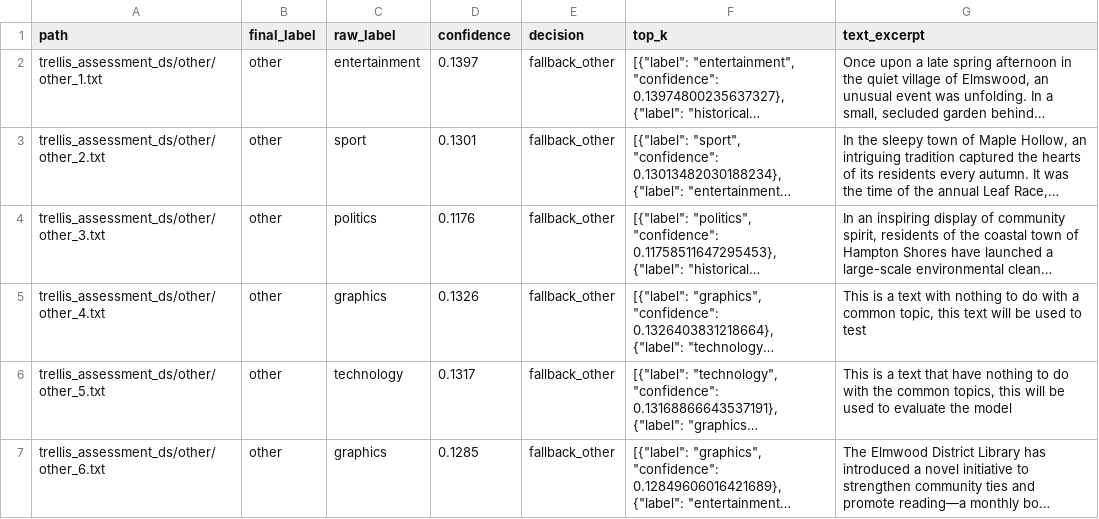
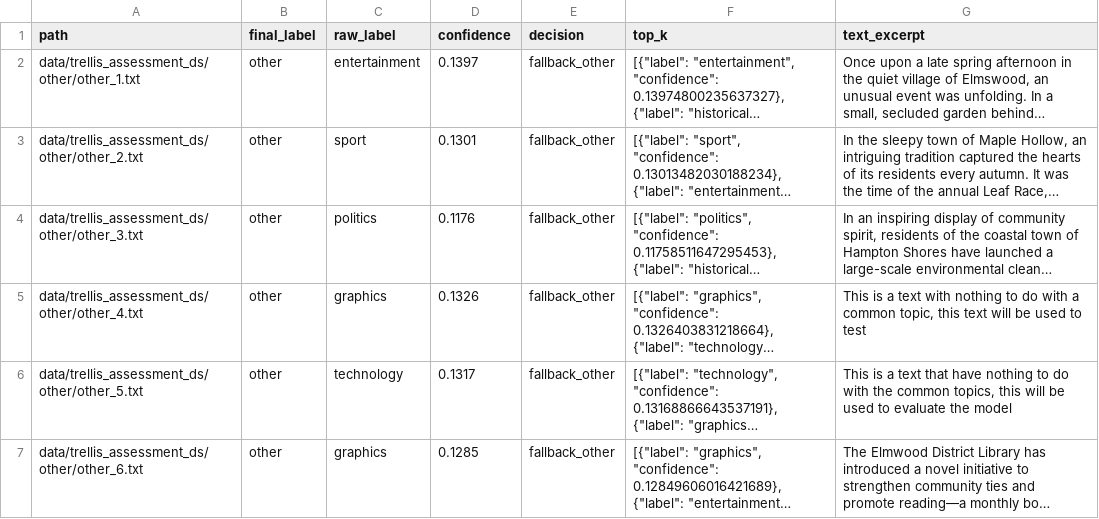
Before and after one commit to Jair-Ai/document_classification, a CSV file: reports/other_holdout_predictions.csv, drawn as a sheet; long unchanged cells end in …; the diff names each change by its address in the sheet, - before the commit and + after, or states it on an @@ line.

Commit message:
chore: improving  the path data, to reproduce the Ml pipeline.

```diff
--- a/reports/other_holdout_predictions.csv
+++ b/reports/other_holdout_predictions.csv
-A2 (path): trellis_assessment_ds/other/other_1.txt
+A2 (path): data/trellis_assessment_ds/other/other_1.txt
-A3 (path): trellis_assessment_ds/other/other_2.txt
+A3 (path): data/trellis_assessment_ds/other/other_2.txt
-A4 (path): trellis_assessment_ds/other/other_3.txt
+A4 (path): data/trellis_assessment_ds/other/other_3.txt
-A5 (path): trellis_assessment_ds/other/other_4.txt
+A5 (path): data/trellis_assessment_ds/other/other_4.txt
-A6 (path): trellis_assessment_ds/other/other_5.txt
+A6 (path): data/trellis_assessment_ds/other/other_5.txt
-A7 (path): trellis_assessment_ds/other/other_6.txt
+A7 (path): data/trellis_assessment_ds/other/other_6.txt
```
Also changed, not shown: reports/misclassified_examples.csv, 7 other files.
